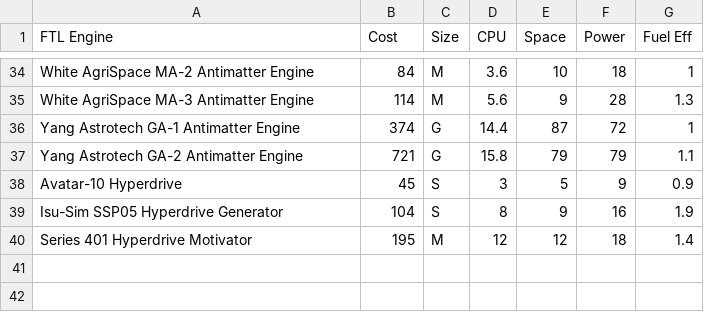
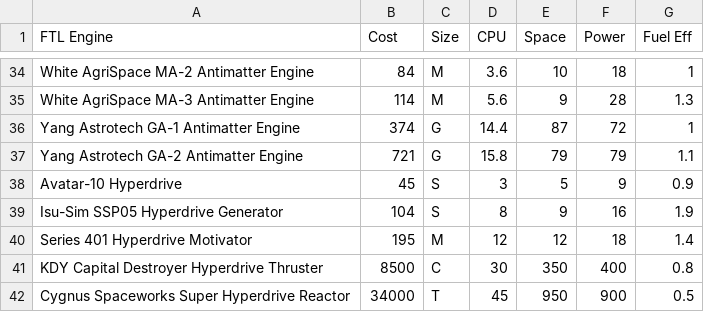
Before and after one commit to herosheets/woin-starships, a CSV file: starship_data/ftl.csv, drawn as a sheet; only a part is shown, gaps mark what is left out.

Commit message:
Update ftl.csv

```diff
--- a/starship_data/ftl.csv
+++ b/starship_data/ftl.csv
@@ -40 +40,3 @@ Isu-Sim SSP05 Hyperdrive Generator,104,S,8,9,16,1.9
 Series 401 Hyperdrive Motivator,195,M,12,12,18,1.4
+KDY Capital Destroyer Hyperdrive Thruster,8500,C,30,350,400,0.8
+Cygnus Spaceworks Super Hyperdrive Reactor,34000,T,45,950,900,0.5
```
